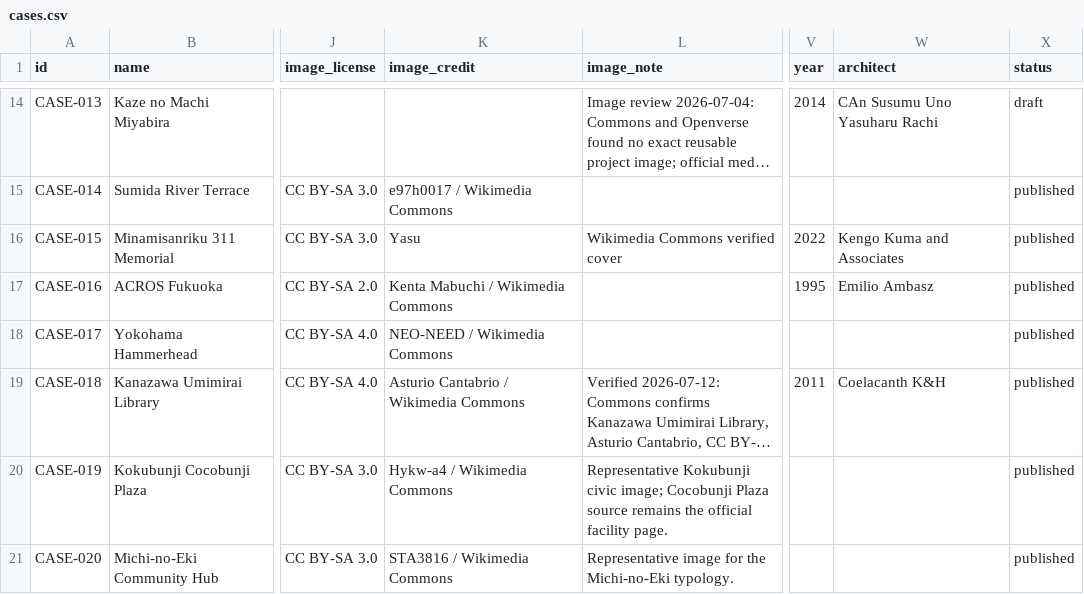
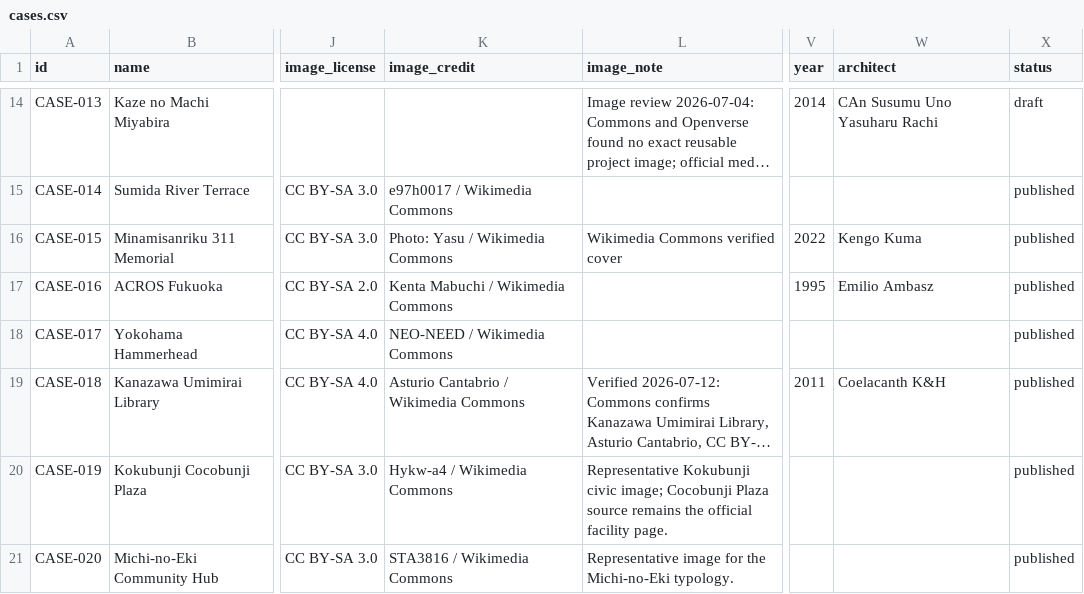
Before and after one commit to Yrqx-95/architect-history-next, a CSV file: content/cases.csv, drawn as a sheet; only a part is shown, gaps mark what is left out; long unchanged cells end in …; the diff names each change by its address in the sheet, - before the commit and + after, or states it on an @@ line.

```diff
--- a/content/cases.csv
+++ b/content/cases.csv
-K16 (image_credit): Yasu
+K16 (image_credit): Photo: Yasu / Wikimedia Commons
-W16 (architect): Kengo Kuma and Associates
+W16 (architect): Kengo Kuma
```
Also changed, not shown: public/data/graduation/cases.csv, 4 other files.
